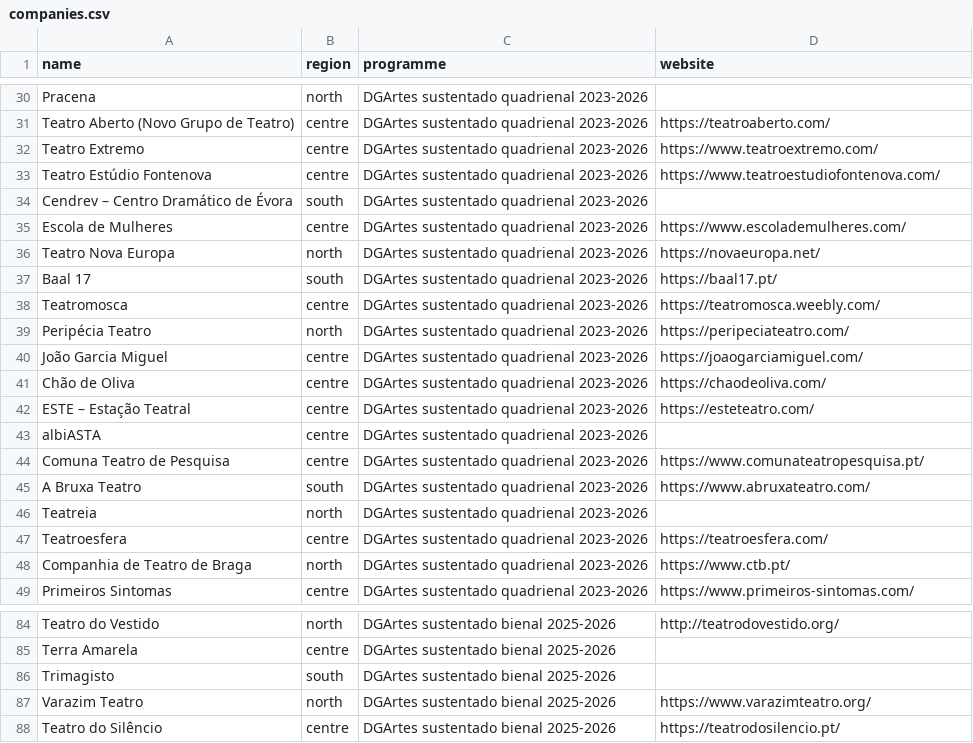
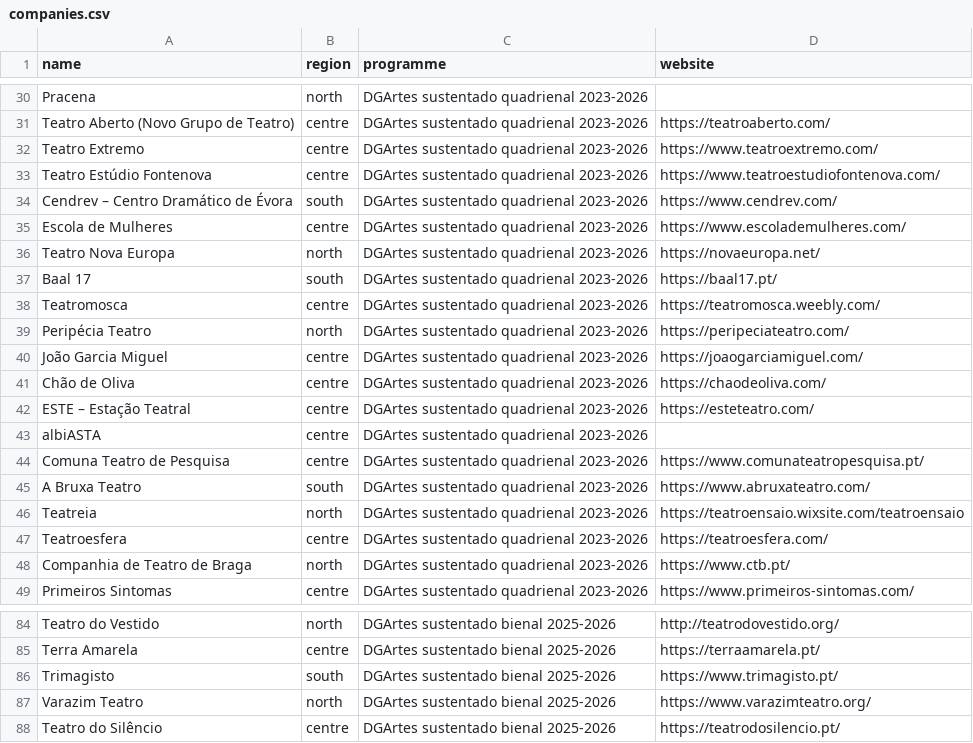
Before and after one commit to tleichse/theater-watcher, a CSV file: collection/companies.csv, drawn as a sheet; only a part is shown, gaps mark what is left out; the diff covers the shown part only; the diff names each change by its address in the sheet, - before the commit and + after, or states it on an @@ line.

```diff
--- a/collection/companies.csv
+++ b/collection/companies.csv
-D34 (website): (empty)
+D34 (website): https://www.cendrev.com/
-D46 (website): (empty)
+D46 (website): https://teatroensaio.wixsite.com/teatroensaio
-D85 (website): (empty)
+D85 (website): https://terraamarela.pt/
-D86 (website): (empty)
+D86 (website): https://www.trimagisto.pt/
```
Also changed, not shown: 12 edited cells elsewhere in this file, 2 other files.
